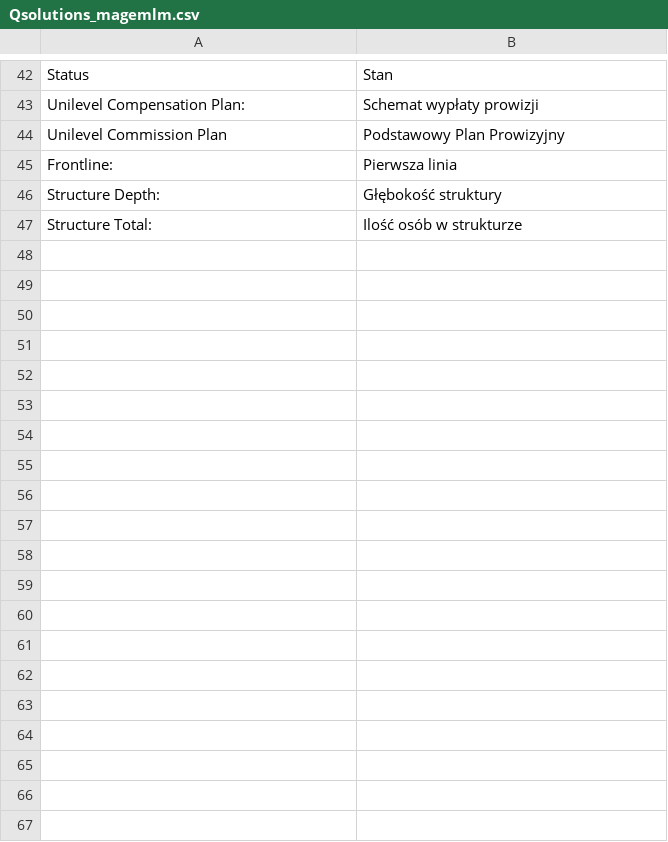
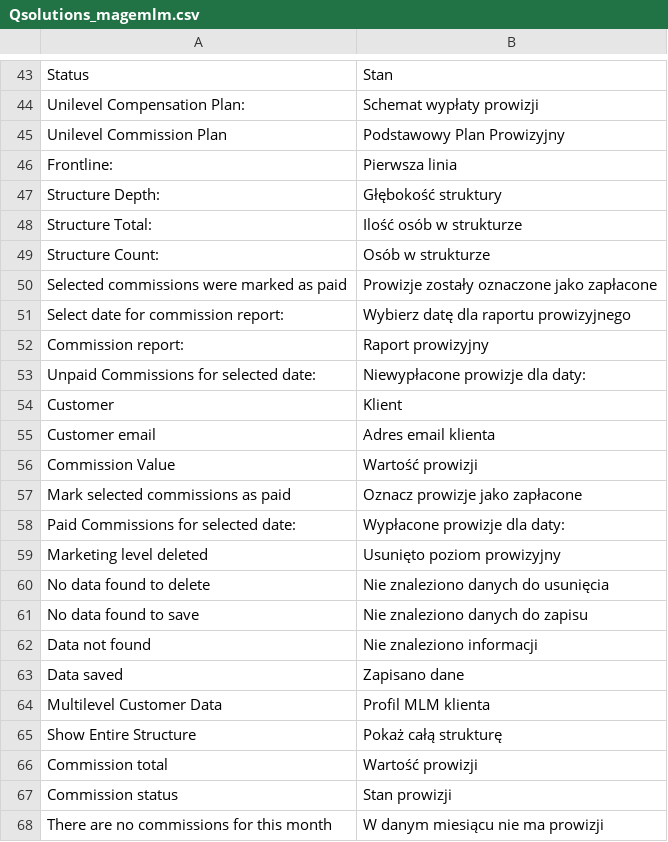
Before and after one commit to andrew40404/magemlm, a CSV file: app/locale/pl_PL/Qsolutions_magemlm.csv, drawn as a sheet; only a part is shown, gaps mark what is left out; the diff covers the shown part only.

```diff
--- a/app/locale/pl_PL/Qsolutions_magemlm.csv
+++ b/app/locale/pl_PL/Qsolutions_magemlm.csv
@@ -47 +48,21 @@
 "Structure Total: ","Ilość osób w strukturze"
+"Structure Count:","Osób w strukturze"
+"Selected commissions were marked as paid","Prowizje zostały oznaczone jako zapłacone"
+"Select date for commission report:","Wybierz datę dla raportu prowizyjnego"
+"Commission report:","Raport prowizyjny"
+"Unpaid Commissions for selected date:","Niewypłacone prowizje dla daty:"
+"Customer","Klient"
+"Customer email","Adres email klienta"
+"Commission Value","Wartość prowizji"
+"Mark selected commissions as paid","Oznacz prowizje jako zapłacone"
+"Paid Commissions for selected date:","Wypłacone prowizje dla daty:"
+"Marketing level deleted","Usunięto poziom prowizyjny"
+"No data found to delete","Nie znaleziono danych do usunięcia"
+"No data found to save","Nie znaleziono danych do zapisu"
+"Data not found","Nie znaleziono informacji"
+"Data saved","Zapisano dane"
+"Multilevel Customer Data","Profil MLM klienta"
+"Show Entire Structure","Pokaż całą strukturę"
+"Commission total","Wartość prowizji"
+"Commission status","Stan prowizji"
+"There are no commissions for this month","W danym miesiącu nie ma prowizji"
```
Also changed, not shown: 17 added rows elsewhere in this file, 33 other files.
